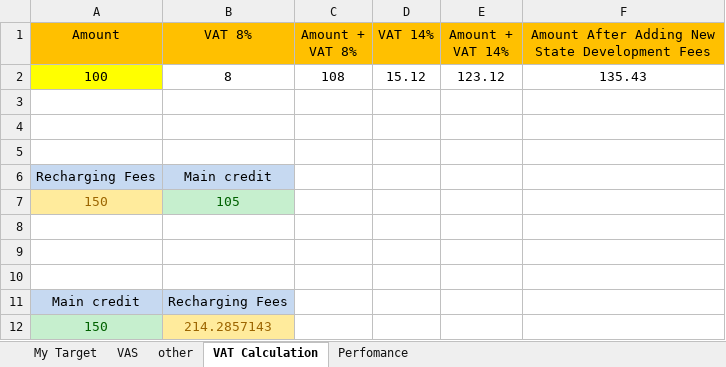
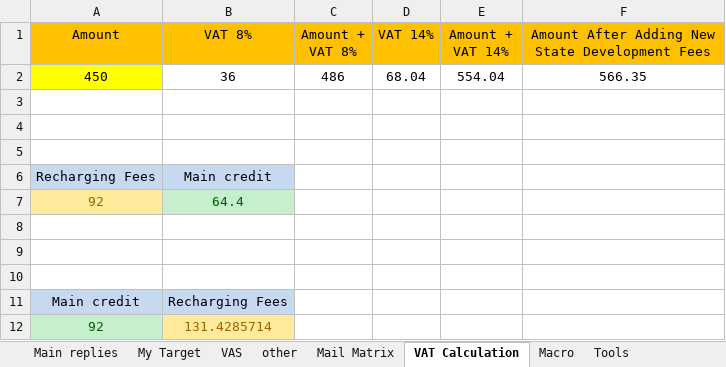
Before and after one commit to amrkhalid99/chatTool, an Excel workbook: AMR's Note v2.0.0.xlsx, sheet VAT Calculation, drawn as a sheet; values as stored, in another font and other column widths than the file's, no borders; table styles not drawn; removed rows and columns are numbered as before the commit, all else as after; the diff names each change by its address in the sheet, - before the commit and + after, or states it on an @@ line.

```diff
--- a/AMR's Note v2.0.0.xlsx (sheet VAT Calculation)
+++ b/AMR's Note v2.0.0.xlsx (sheet VAT Calculation)
@@ sheet tab unhidden: Main replies @@
@@ sheet tab unhidden: Mail Matrix @@
@@ sheet tab unhidden: Macro @@
@@ sheet tab unhidden: Tools @@
-row 2: 100 | 8 | 108 | 15.12 | 123.12 | 135.43
+row 2: 450 | 36 | 486 | 68.04 | 554.04 | 566.35
-row 7: 150 | 105
+row 7: 92 | 64.4
-row 12: 150 | 214.2857143
+row 12: 92 | 131.4285714
```
Also changed, not shown: sheet Perfomance, sheet other, sheet My Target, sheet VAS, other sheet tabs, formulas that keep their value, charts or pictures, 3 other files.
